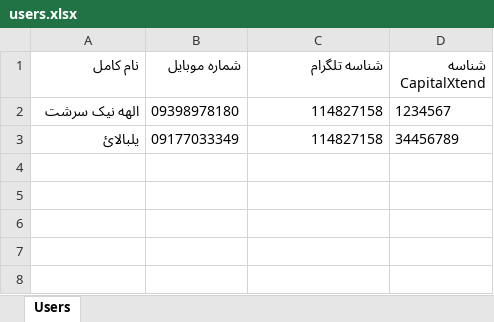
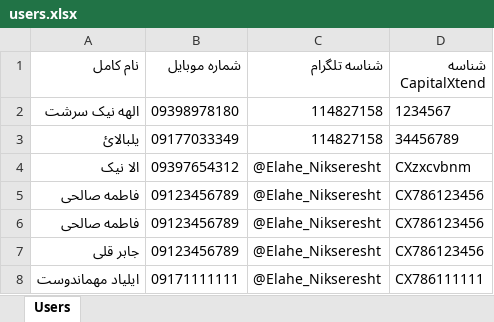
Before and after one commit to elahenikseresht/sahand-finance-bot, an Excel workbook: users.xlsx, sheet Users, drawn as a sheet; values as stored, in another font and other column widths than the file's, no borders; the diff names each change by its address in the sheet, - before the commit and + after, or states it on an @@ line.

```diff
--- a/users.xlsx (sheet Users)
+++ b/users.xlsx (sheet Users)
+row 4: الا نیک | 09397654312 | @Elahe_Nikseresht | CXzxcvbnm
+row 5: فاطمه صالحی | 09123456789 | @Elahe_Nikseresht | CX786123456
+row 6: فاطمه صالحی | 09123456789 | @Elahe_Nikseresht | CX786123456
+row 7: جابر قلی | 09123456789 | @Elahe_Nikseresht | CX786123456
+row 8: ایلیاد مهماندوست | 09171111111 | @Elahe_Nikseresht | CX786111111
```
Also changed, not shown: 1 other file.
